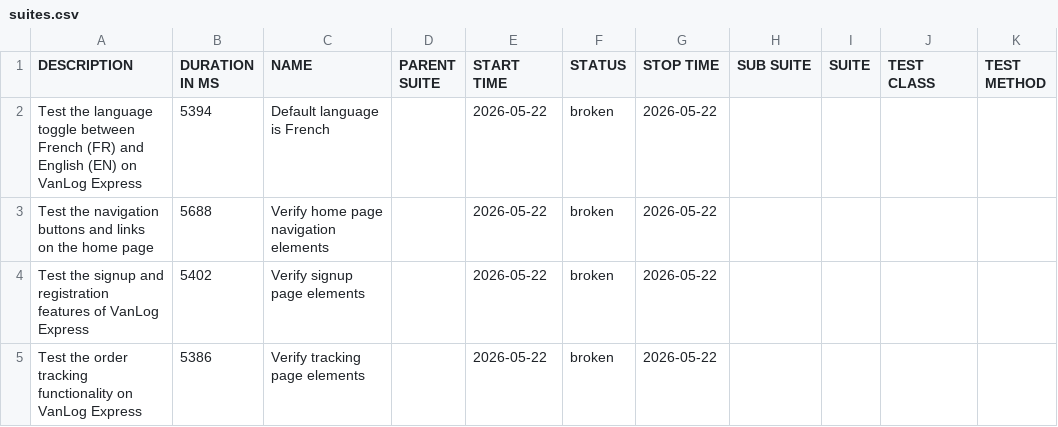
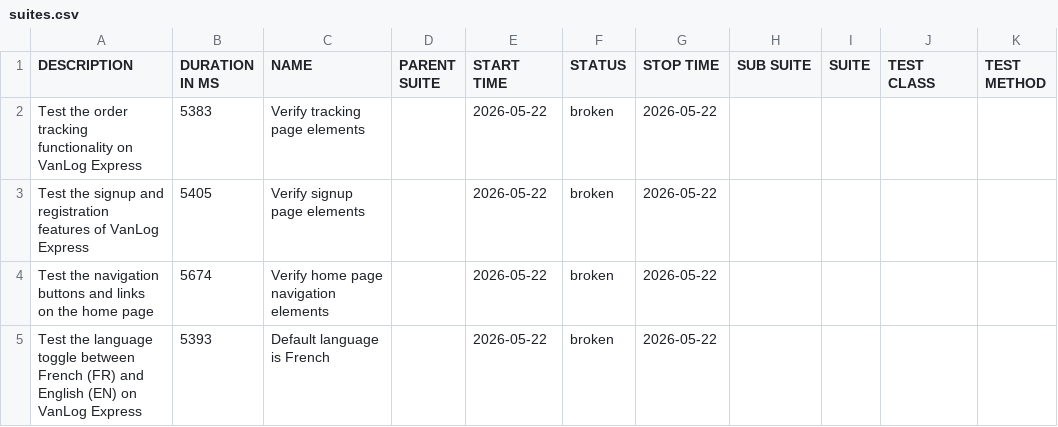
Before and after one commit to Raef211/Automation-vanlog-express, a CSV file: nightly/data/suites.csv, drawn as a sheet.

```diff
--- a/nightly/data/suites.csv
+++ b/nightly/data/suites.csv
@@ -1,5 +1,5 @@
 "DESCRIPTION","DURATION IN MS","NAME","PARENT SUITE","START TIME","STATUS","STOP TIME","SUB SUITE","SUITE","TEST CLASS","TEST METHOD"
-"Test the language toggle between French (FR) and English (EN) on VanLog Express","5394","Default language is French","","2026-05-22","broken","2026-05-22","","","",""
-"Test the navigation buttons and links on the home page","5688","Verify home page navigation elements","","2026-05-22","broken","2026-05-22","","","",""
-"Test the signup and registration features of VanLog Express","5402","Verify signup page elements","","2026-05-22","broken","2026-05-22","","","",""
-"Test the order tracking functionality on VanLog Express","5386","Verify tracking page elements","","2026-05-22","broken","2026-05-22","","","",""
+"Test the order tracking functionality on VanLog Express","5383","Verify tracking page elements","","2026-05-22","broken","2026-05-22","","","",""
+"Test the signup and registration features of VanLog Express","5405","Verify signup page elements","","2026-05-22","broken","2026-05-22","","","",""
+"Test the navigation buttons and links on the home page","5674","Verify home page navigation elements","","2026-05-22","broken","2026-05-22","","","",""
+"Test the language toggle between French (FR) and English (EN) on VanLog Express","5393","Default language is French","","2026-05-22","broken","2026-05-22","","","",""
```
Also changed, not shown: nightly/data/behaviors.csv, 23 other files.
